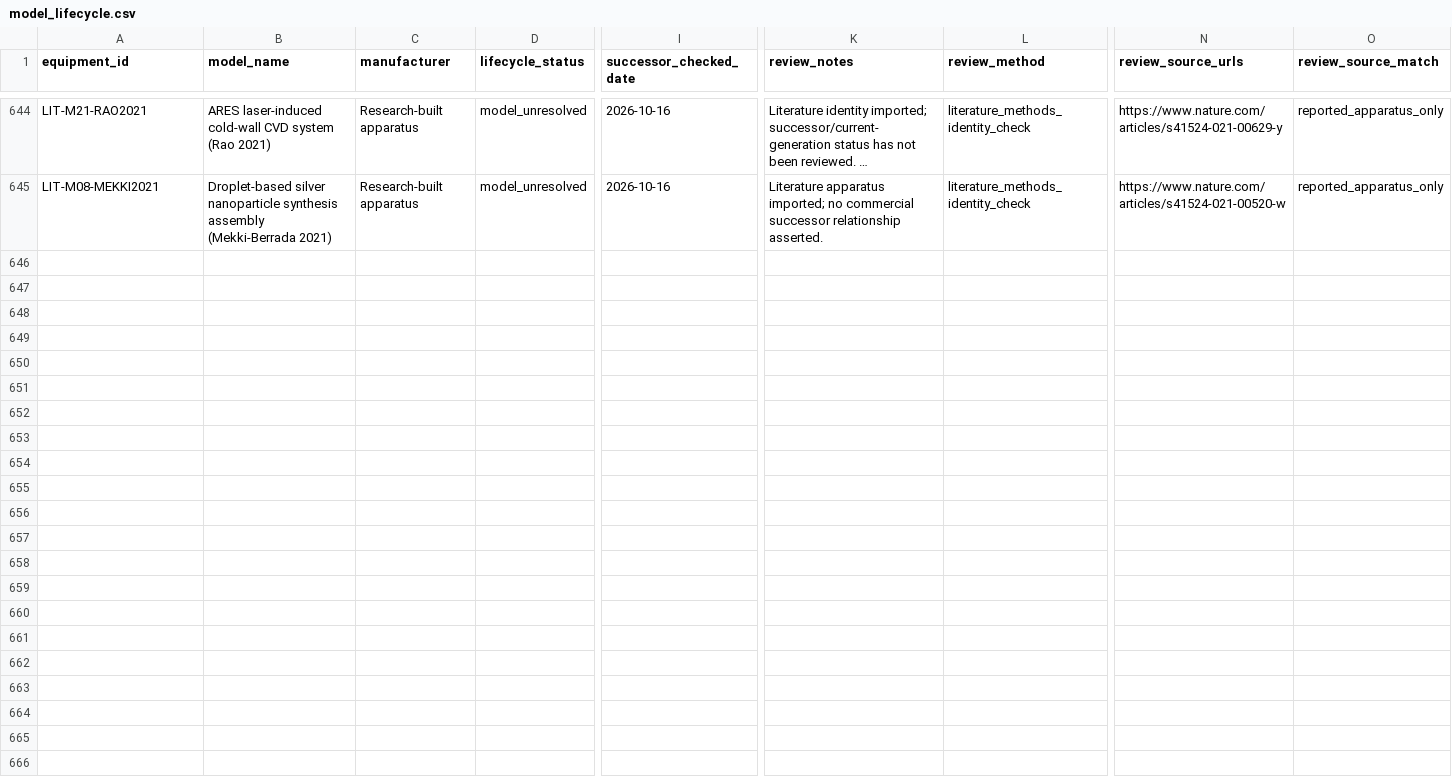
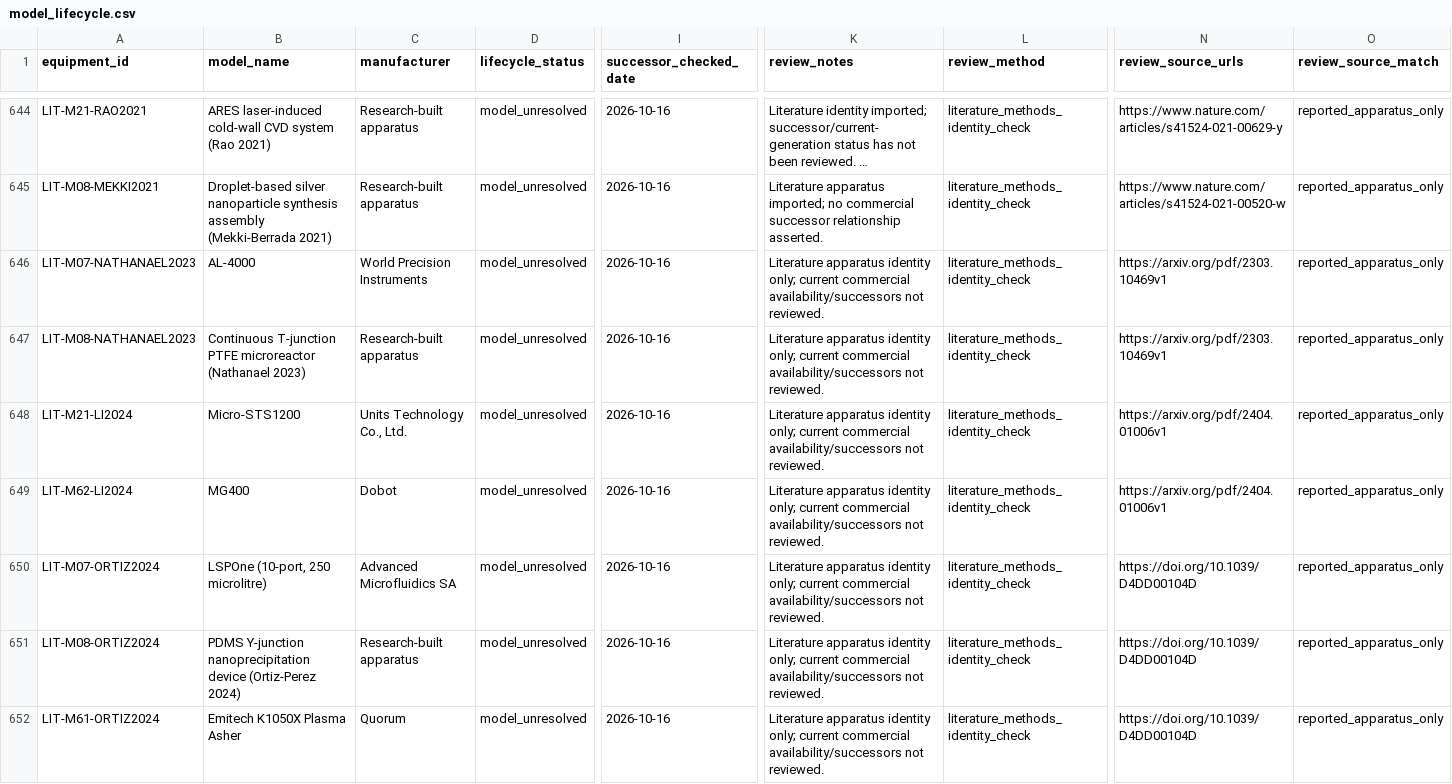
Before and after one commit to PodComet/ICoN-PCL-Equipment-Metadata, a CSV file: catalog/model_lifecycle.csv, drawn as a sheet; only a part is shown, gaps mark what is left out; long unchanged cells end in …; rows hold the shown columns only; the diff covers the shown part only; the diff names each change by its address in the sheet, - before the commit and + after, or states it on an @@ line.

Commit message:
Broaden process routes and scoped academic equipment evidence

```diff
--- a/catalog/model_lifecycle.csv
+++ b/catalog/model_lifecycle.csv
+row 646: LIT-M07-NATHANAEL2023 | AL-4000 | World Precision Instruments | model_unresolved | 2026-10-16 | Literature apparatus identity only; current commercial availability/successors not reviewed. | literature_methods_identity_check | https://arxiv.org/pdf/2303.10469v1 | reported_apparatus_only
+row 647: LIT-M08-NATHANAEL2023 | Continuous T-junction PTFE microreactor (Nathanael 2023) | Research-built apparatus | model_unresolved | 2026-10-16 | Literature apparatus identity only; current commercial availability/successors not reviewed. | literature_methods_identity_check | https://arxiv.org/pdf/2303.10469v1 | reported_apparatus_only
+row 648: LIT-M21-LI2024 | Micro-STS1200 | Units Technology Co., Ltd. | model_unresolved | 2026-10-16 | Literature apparatus identity only; current commercial availability/successors not reviewed. | literature_methods_identity_check | https://arxiv.org/pdf/2404.01006v1 | reported_apparatus_only
+row 649: LIT-M62-LI2024 | MG400 | Dobot | model_unresolved | 2026-10-16 | Literature apparatus identity only; current commercial availability/successors not reviewed. | literature_methods_identity_check | https://arxiv.org/pdf/2404.01006v1 | reported_apparatus_only
+row 650: LIT-M07-ORTIZ2024 | LSPOne (10-port, 250 microlitre) | Advanced Microfluidics SA | model_unresolved | 2026-10-16 | Literature apparatus identity only; current commercial availability/successors not reviewed. | literature_methods_identity_check | https://doi.org/10.1039/D4DD00104D | reported_apparatus_only
+row 651: LIT-M08-ORTIZ2024 | PDMS Y-junction nanoprecipitation device (Ortiz-Perez 2024) | Research-built apparatus | model_unresolved | 2026-10-16 | Literature apparatus identity only; current commercial availability/successors not reviewed. | literature_methods_identity_check | https://doi.org/10.1039/D4DD00104D | reported_apparatus_only
+row 652: LIT-M61-ORTIZ2024 | Emitech K1050X Plasma Asher | Quorum | model_unresolved | 2026-10-16 | Literature apparatus identity only; current commercial availability/successors not reviewed. | literature_methods_identity_check | https://doi.org/10.1039/D4DD00104D | reported_apparatus_only
```
Also changed, not shown: 7 added rows elsewhere in this file, catalog/categories.csv, catalog/equipment_price_overrides.csv, 34 other files.
